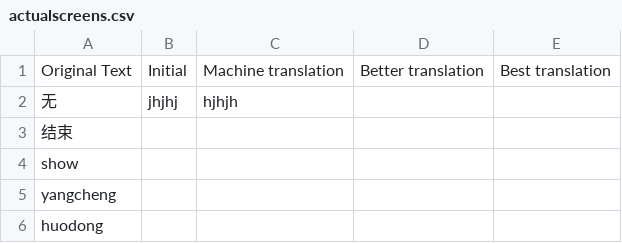
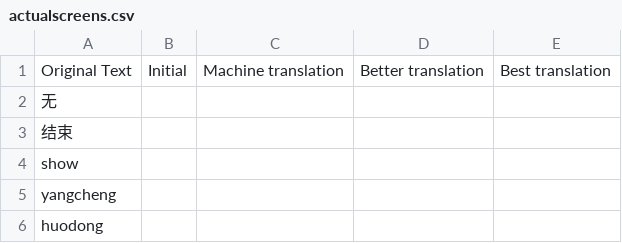
Before and after one commit to seelebrn/HyacinthHouseENMod, a CSV file: game/actualscreens.csv, drawn as a sheet; only a part is shown.

Commit message:
Update actualscreens.csv

```diff
--- a/game/actualscreens.csv
+++ b/game/actualscreens.csv
@@ -1,3 +1,3 @@
 "Original Text","Initial","Machine translation","Better translation","Best translation"
-"无","jhjhj","hjhjh","",""
+"无","","","",""
 "结束","","","",""
```
